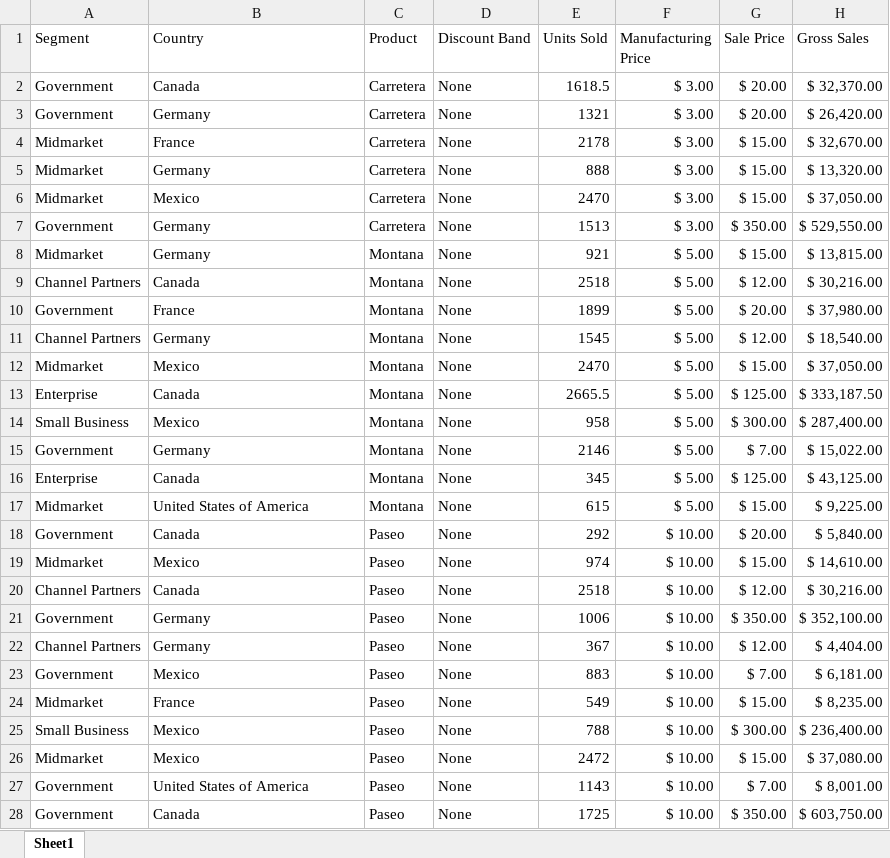
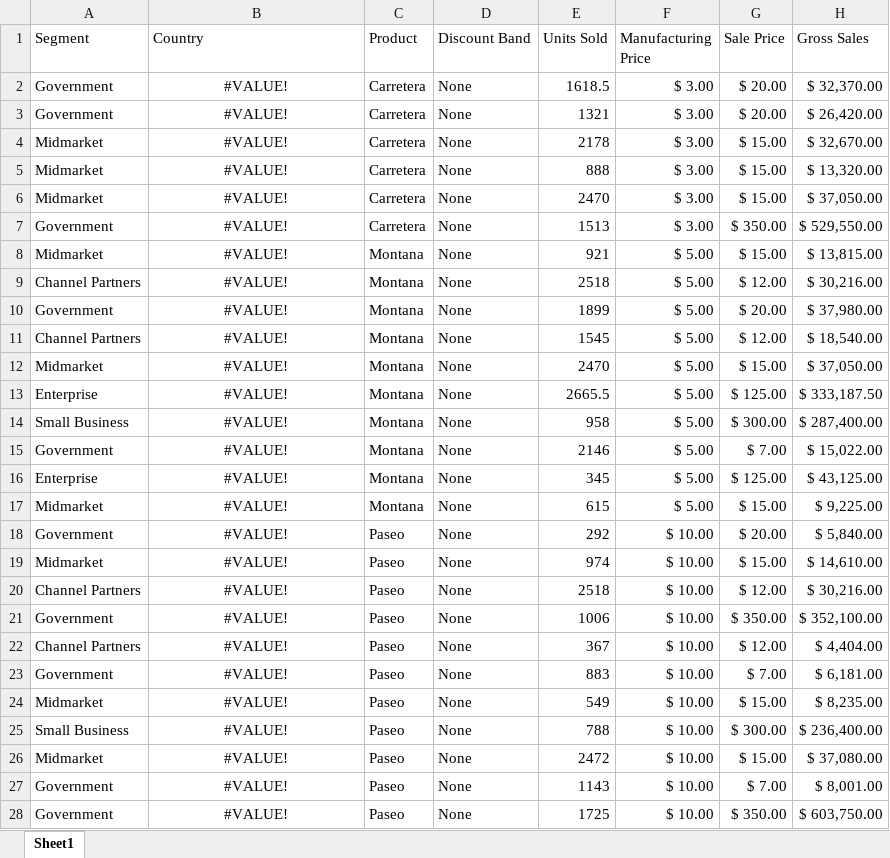
Before and after one commit to amcnabbbaltar/PowerBI, an Excel workbook: Financial Sample.xlsx, sheet Sheet1, drawn as a sheet; only a part is shown; values as stored, in another font and other column widths than the file's, no borders; table styles not drawn; the diff covers the shown part only; the diff names each change by its address in the sheet, - before the commit and + after, or states it on an @@ line.

Commit message:
Updated country

```diff
--- a/Financial Sample.xlsx (sheet Sheet1)
+++ b/Financial Sample.xlsx (sheet Sheet1)
-B2 (Country): Canada
+B2 (Country): #VALUE!
-B2:B28 alignment: left
+B2:B28 alignment: center
-B3 (Country): Germany
+B3 (Country): #VALUE!
-B4 (Country): France
+B4 (Country): #VALUE!
-B5 (Country): Germany
+B5 (Country): #VALUE!
-B6 (Country): Mexico
+B6 (Country): #VALUE!
-B7:B8 (Country): Germany
+B7:B8 (Country): #VALUE!
-B9 (Country): Canada
+B9 (Country): #VALUE!
-B10 (Country): France
+B10 (Country): #VALUE!
-B11 (Country): Germany
+B11 (Country): #VALUE!
-B12 (Country): Mexico
+B12 (Country): #VALUE!
-B13 (Country): Canada
+B13 (Country): #VALUE!
-B14 (Country): Mexico
+B14 (Country): #VALUE!
-B15 (Country): Germany
+B15 (Country): #VALUE!
-B16 (Country): Canada
+B16 (Country): #VALUE!
-B17 (Country): United States of America
+B17 (Country): #VALUE!
-B18 (Country): Canada
+B18 (Country): #VALUE!
-B19 (Country): Mexico
+B19 (Country): #VALUE!
-B20 (Country): Canada
+B20 (Country): #VALUE!
-B21:B22 (Country): Germany
+B21:B22 (Country): #VALUE!
-B23 (Country): Mexico
+B23 (Country): #VALUE!
-B24 (Country): France
+B24 (Country): #VALUE!
-B25:B26 (Country): Mexico
+B25:B26 (Country): #VALUE!
-B27 (Country): United States of America
+B27 (Country): #VALUE!
-B28 (Country): Canada
+B28 (Country): #VALUE!
```
Also changed, not shown: 673 edited cells and cell formats elsewhere in this sheet.
